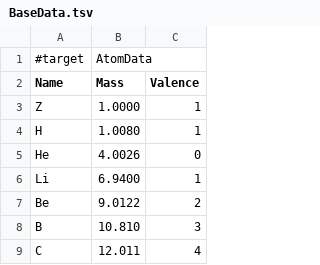
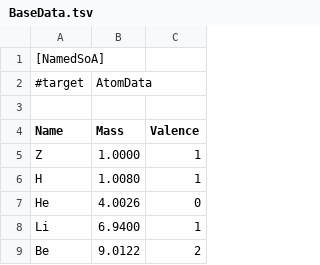
Before and after one commit to ElectroZybr/LatticeLab, a TSV file: Config/Atoms/BaseData.tsv, drawn as a sheet; only a part is shown; the shorter side is filled out with more unchanged rows.

Commit message:
feat: добавил композицию NamedSoA, для хранения SoA значений с опциональным доступом к строке по ключу.

```diff
--- a/Config/Atoms/BaseData.tsv
+++ b/Config/Atoms/BaseData.tsv
@@ -1,2 +1,4 @@
+[NamedSoA]
 #target	AtomData
+
 Name	Mass	Valence
```
Also changed, not shown: Config/Atoms/CategoryData.tsv, Config/Atoms/ChargeData.tsv, 15 other files.
